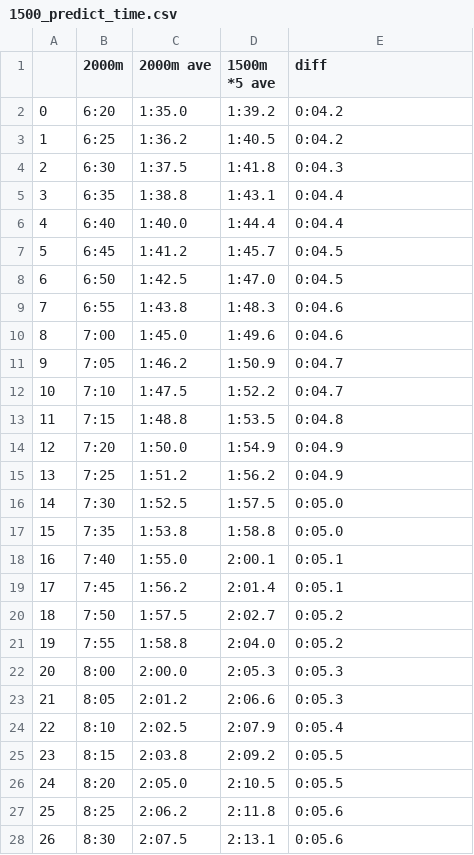
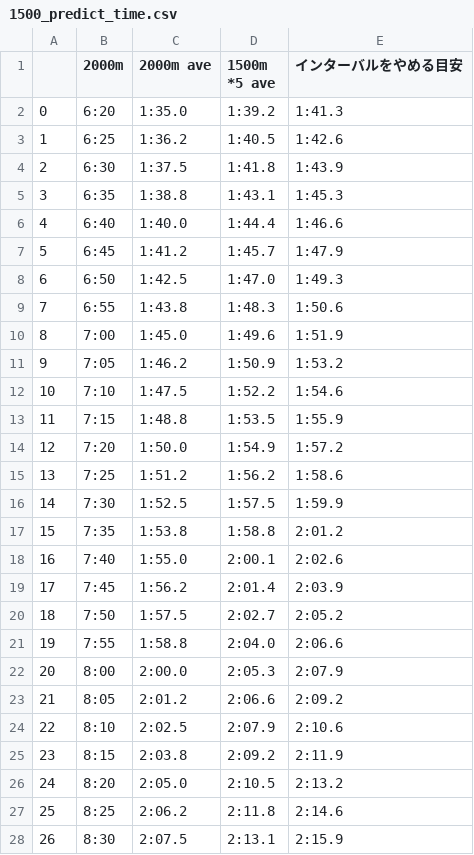
Before and after one commit to pine5274/ergo_calc, a CSV file: dst/1500_predict_time.csv, drawn as a sheet.

```diff
--- a/dst/1500_predict_time.csv
+++ b/dst/1500_predict_time.csv
@@ -1,28 +1,28 @@
-,2000m,2000m ave,1500m *5 ave,diff
-0,6:20,1:35.0,1:39.2,0:04.2
-1,6:25,1:36.2,1:40.5,0:04.2
-2,6:30,1:37.5,1:41.8,0:04.3
-3,6:35,1:38.8,1:43.1,0:04.4
-4,6:40,1:40.0,1:44.4,0:04.4
-5,6:45,1:41.2,1:45.7,0:04.5
-6,6:50,1:42.5,1:47.0,0:04.5
-7,6:55,1:43.8,1:48.3,0:04.6
-8,7:00,1:45.0,1:49.6,0:04.6
-9,7:05,1:46.2,1:50.9,0:04.7
-10,7:10,1:47.5,1:52.2,0:04.7
-11,7:15,1:48.8,1:53.5,0:04.8
-12,7:20,1:50.0,1:54.9,0:04.9
-13,7:25,1:51.2,1:56.2,0:04.9
-14,7:30,1:52.5,1:57.5,0:05.0
-15,7:35,1:53.8,1:58.8,0:05.0
-16,7:40,1:55.0,2:00.1,0:05.1
-17,7:45,1:56.2,2:01.4,0:05.1
-18,7:50,1:57.5,2:02.7,0:05.2
-19,7:55,1:58.8,2:04.0,0:05.2
-20,8:00,2:00.0,2:05.3,0:05.3
-21,8:05,2:01.2,2:06.6,0:05.3
-22,8:10,2:02.5,2:07.9,0:05.4
-23,8:15,2:03.8,2:09.2,0:05.5
-24,8:20,2:05.0,2:10.5,0:05.5
-25,8:25,2:06.2,2:11.8,0:05.6
-26,8:30,2:07.5,2:13.1,0:05.6
+,2000m,2000m ave,1500m *5 ave,インターバルをやめる目安
+0,6:20,1:35.0,1:39.2,1:41.3
+1,6:25,1:36.2,1:40.5,1:42.6
+2,6:30,1:37.5,1:41.8,1:43.9
+3,6:35,1:38.8,1:43.1,1:45.3
+4,6:40,1:40.0,1:44.4,1:46.6
+5,6:45,1:41.2,1:45.7,1:47.9
+6,6:50,1:42.5,1:47.0,1:49.3
+7,6:55,1:43.8,1:48.3,1:50.6
+8,7:00,1:45.0,1:49.6,1:51.9
+9,7:05,1:46.2,1:50.9,1:53.2
+10,7:10,1:47.5,1:52.2,1:54.6
+11,7:15,1:48.8,1:53.5,1:55.9
+12,7:20,1:50.0,1:54.9,1:57.2
+13,7:25,1:51.2,1:56.2,1:58.6
+14,7:30,1:52.5,1:57.5,1:59.9
+15,7:35,1:53.8,1:58.8,2:01.2
+16,7:40,1:55.0,2:00.1,2:02.6
+17,7:45,1:56.2,2:01.4,2:03.9
+18,7:50,1:57.5,2:02.7,2:05.2
+19,7:55,1:58.8,2:04.0,2:06.6
+20,8:00,2:00.0,2:05.3,2:07.9
+21,8:05,2:01.2,2:06.6,2:09.2
+22,8:10,2:02.5,2:07.9,2:10.6
+23,8:15,2:03.8,2:09.2,2:11.9
+24,8:20,2:05.0,2:10.5,2:13.2
+25,8:25,2:06.2,2:11.8,2:14.6
+26,8:30,2:07.5,2:13.1,2:15.9
```
Also changed, not shown: dst/ergo_predict_time.csv, 3 other files.
